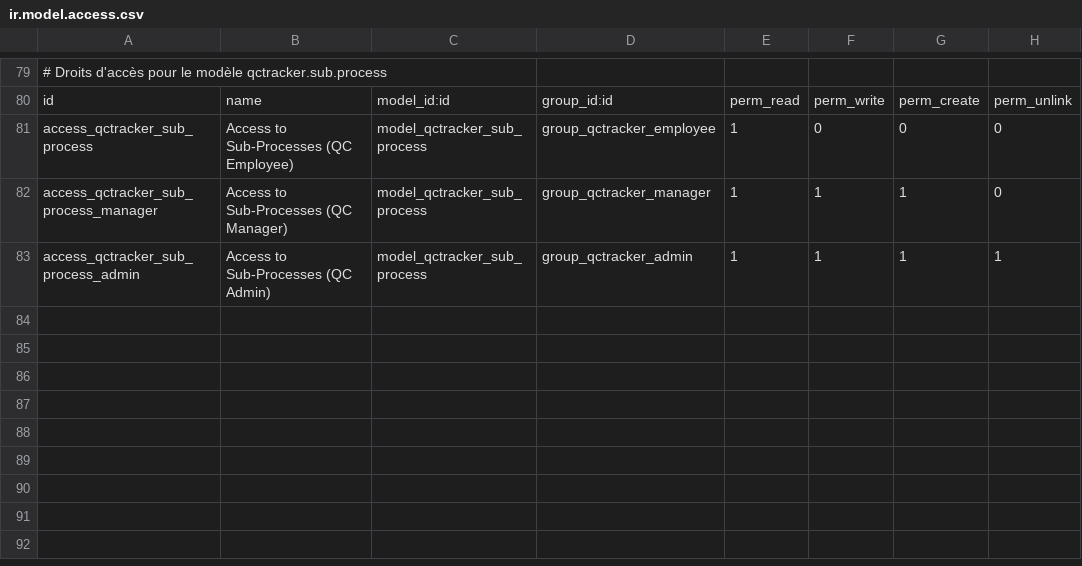
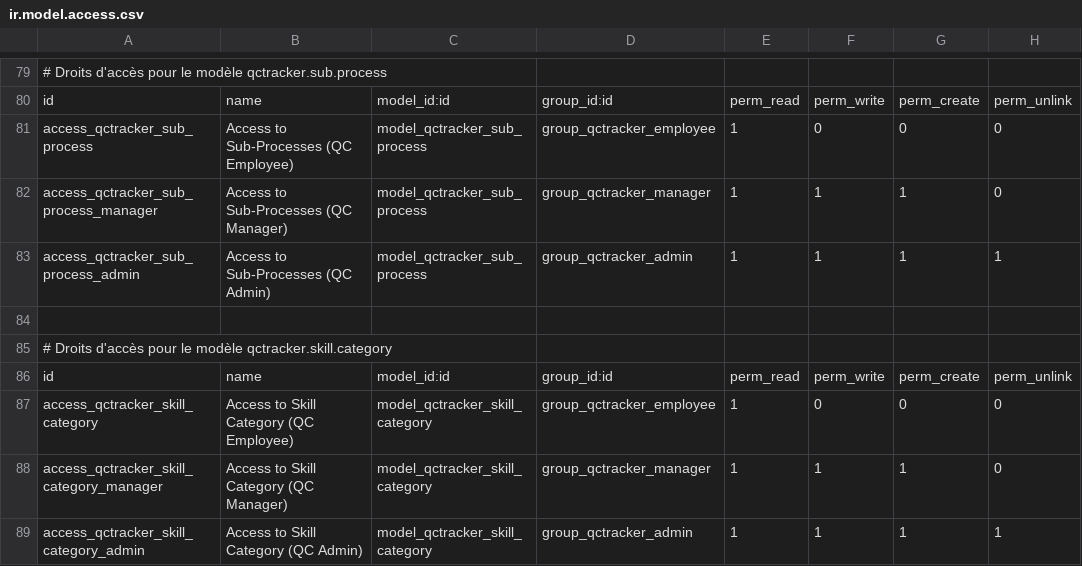
Before and after one commit to zoulou421/qc-tracker, a CSV file: qc_addons/qctracker/security/ir.model.access.csv, drawn as a sheet; only a part is shown, gaps mark what is left out.

```diff
--- a/qc_addons/qctracker/security/ir.model.access.csv
+++ b/qc_addons/qctracker/security/ir.model.access.csv
@@ -83 +83,7 @@ access_qctracker_sub_process_manager,Access to Sub-Processes (QC Manager),model_
 access_qctracker_sub_process_admin,Access to Sub-Processes (QC Admin),model_qctracker_sub_process,group_qctracker_admin,1,1,1,1
+
+# Droits d'accès pour le modèle qctracker.skill.category
+id,name,model_id:id,group_id:id,perm_read,perm_write,perm_create,perm_unlink
+access_qctracker_skill_category,Access to Skill Category (QC Employee),model_qctracker_skill_category,group_qctracker_employee,1,0,0,0
+access_qctracker_skill_category_manager,Access to Skill Category (QC Manager),model_qctracker_skill_category,group_qctracker_manager,1,1,1,0
+access_qctracker_skill_category_admin,Access to Skill Category (QC Admin),model_qctracker_skill_category,group_qctracker_admin,1,1,1,1
```
Also changed, not shown: 15 other files.
